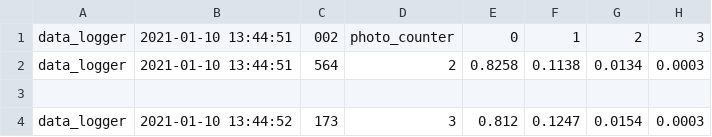
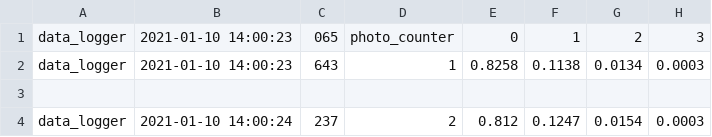
Before and after one commit to MyWay-AstroPi/MyWay, a CSV file: mainDummy/data02.csv, drawn as a sheet; only a part is shown; the diff names each change by its address in the sheet, - before the commit and + after, or states it on an @@ line.

```diff
--- a/mainDummy/data02.csv
+++ b/mainDummy/data02.csv
-B1:B2: 2021-01-10 13:44:51
+B1:B2: 2021-01-10 14:00:23
-C1: 002
+C1: 065
-C2: 564
+C2: 643
-D2: 2
+D2: 1
-B4: 2021-01-10 13:44:52
+B4: 2021-01-10 14:00:24
-C4: 173
+C4: 237
-D4: 3
+D4: 2
```
Also changed, not shown: 6 other files.
